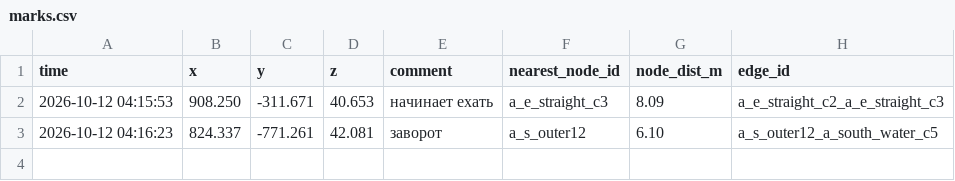
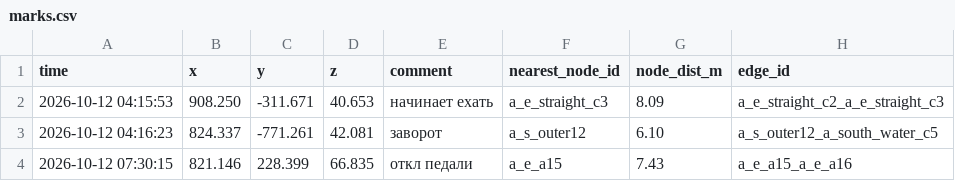
Before and after one commit to sophrosha/soulPilot, a CSV file: ai/road/marks.csv, drawn as a sheet.

```diff
--- a/ai/road/marks.csv
+++ b/ai/road/marks.csv
@@ -3 +3,2 @@ time,x,y,z,comment,nearest_node_id,node_dist_m,edge_id
 2026-10-12 04:16:23,824.337,-771.261,42.081,"заворот",a_s_outer12,6.10,a_s_outer12_a_south_water_c5
+2026-10-12 07:30:15,821.146,228.399,66.835,"откл педали",a_e_a15,7.43,a_e_a15_a_e_a16
```
Also changed, not shown: 3 other files.
